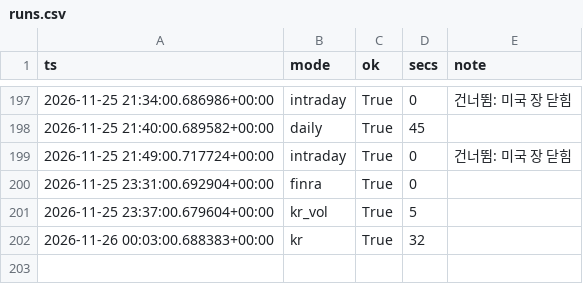
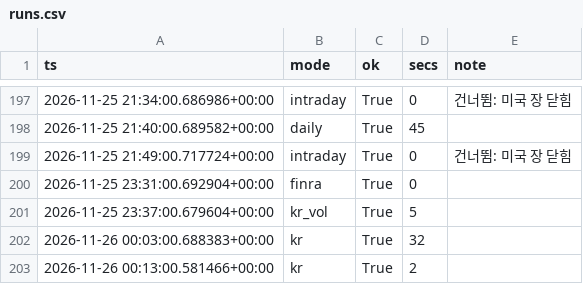
Before and after one commit to rlagustn92/retail-sentiment, a CSV file: runs.csv, drawn as a sheet; only a part is shown, gaps mark what is left out; the diff names each change by its address in the sheet, - before the commit and + after, or states it on an @@ line.

```diff
--- a/runs.csv
+++ b/runs.csv
+row 203: 2026-11-26 00:13:00.581466+00:00 | kr | True | 2
```
Also changed, not shown: kr_intraday.csv.
